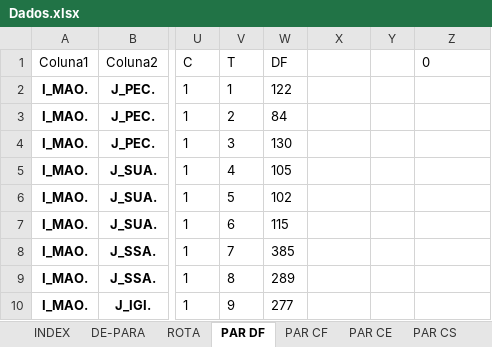
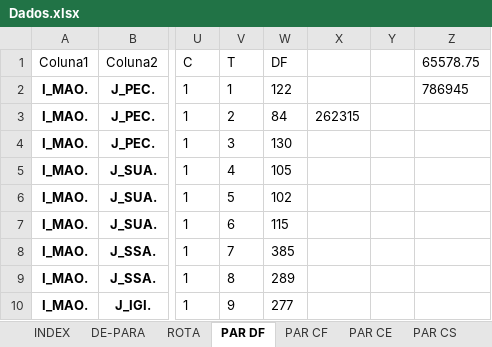
Before and after one commit to enzokgomes/PlanejamentoEstocasticoDeRotas, an Excel workbook: Input/Dados.xlsx, sheet PAR DF, drawn as a sheet; only a part is shown, gaps mark what is left out; values as stored, in another font and other column widths than the file's, no borders; table styles not drawn; the diff names each change by its address in the sheet, - before the commit and + after, or states it on an @@ line.

```diff
--- a/Input/Dados.xlsx (sheet PAR DF)
+++ b/Input/Dados.xlsx (sheet PAR DF)
-Z1: 0
+Z1: 65578.75
-Z2 (65578.75): (empty)
+Z2 (65578.75): 786945
-X3: (empty)
+X3: 262315
```
Also changed, not shown: 29 other files.
